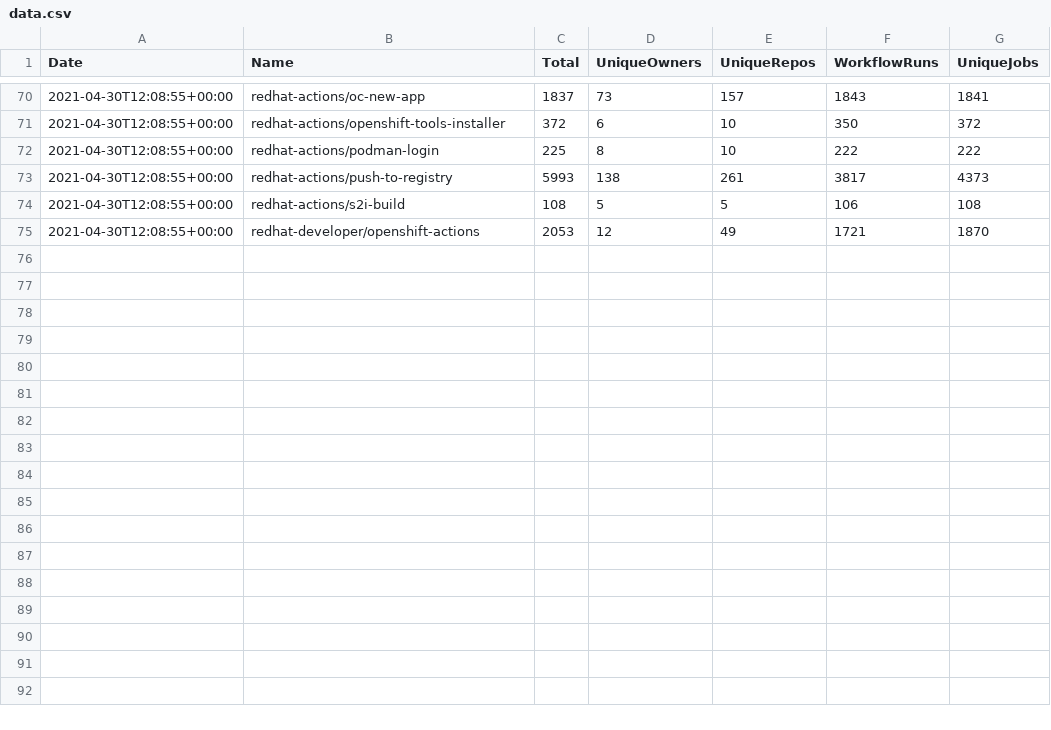
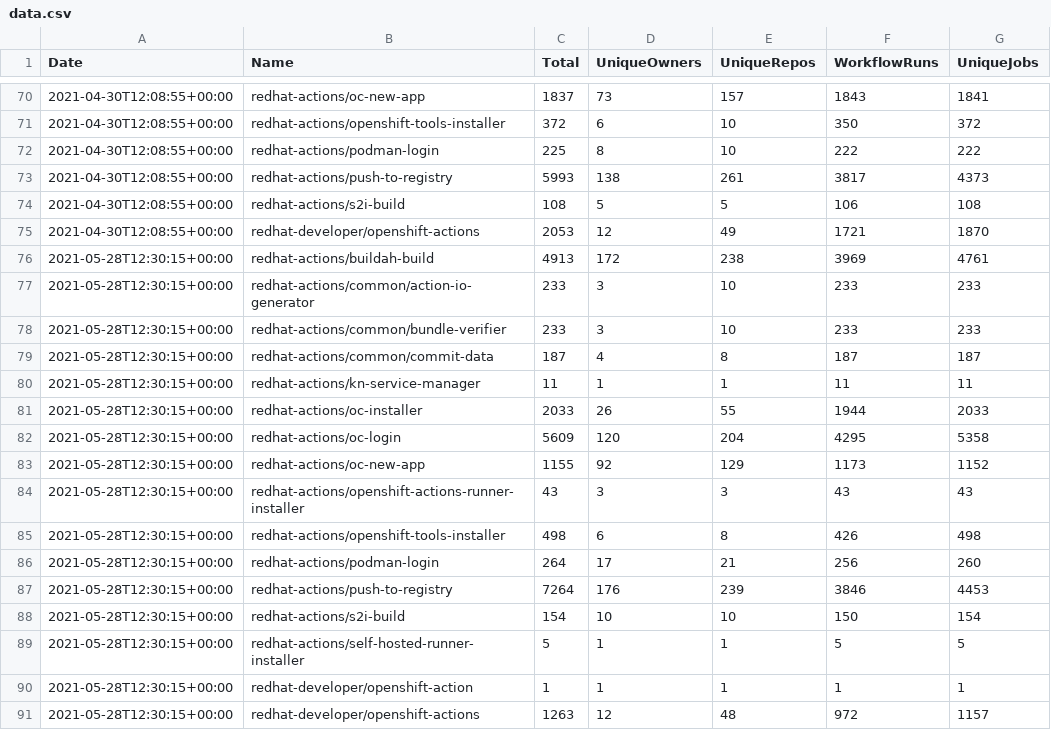
Before and after one commit to jduimovich/actions-metrics-viewer, a CSV file: data.csv, drawn as a sheet; only a part is shown, gaps mark what is left out; the diff names each change by its address in the sheet, - before the commit and + after, or states it on an @@ line.

Commit message:
new csv

```diff
--- a/data.csv
+++ b/data.csv
+row 76: 2021-05-28T12:30:15+00:00 | redhat-actions/buildah-build | 4913 | 172 | 238 | 3969 | 4761
+row 77: 2021-05-28T12:30:15+00:00 | redhat-actions/common/action-io-generator | 233 | 3 | 10 | 233 | 233
+row 78: 2021-05-28T12:30:15+00:00 | redhat-actions/common/bundle-verifier | 233 | 3 | 10 | 233 | 233
+row 79: 2021-05-28T12:30:15+00:00 | redhat-actions/common/commit-data | 187 | 4 | 8 | 187 | 187
+row 80: 2021-05-28T12:30:15+00:00 | redhat-actions/kn-service-manager | 11 | 1 | 1 | 11 | 11
+row 81: 2021-05-28T12:30:15+00:00 | redhat-actions/oc-installer | 2033 | 26 | 55 | 1944 | 2033
+row 82: 2021-05-28T12:30:15+00:00 | redhat-actions/oc-login | 5609 | 120 | 204 | 4295 | 5358
+row 83: 2021-05-28T12:30:15+00:00 | redhat-actions/oc-new-app | 1155 | 92 | 129 | 1173 | 1152
+row 84: 2021-05-28T12:30:15+00:00 | redhat-actions/openshift-actions-runner-installer | 43 | 3 | 3 | 43 | 43
+row 85: 2021-05-28T12:30:15+00:00 | redhat-actions/openshift-tools-installer | 498 | 6 | 8 | 426 | 498
+row 86: 2021-05-28T12:30:15+00:00 | redhat-actions/podman-login | 264 | 17 | 21 | 256 | 260
+row 87: 2021-05-28T12:30:15+00:00 | redhat-actions/push-to-registry | 7264 | 176 | 239 | 3846 | 4453
+row 88: 2021-05-28T12:30:15+00:00 | redhat-actions/s2i-build | 154 | 10 | 10 | 150 | 154
+row 89: 2021-05-28T12:30:15+00:00 | redhat-actions/self-hosted-runner-installer | 5 | 1 | 1 | 5 | 5
+row 90: 2021-05-28T12:30:15+00:00 | redhat-developer/openshift-action | 1 | 1 | 1 | 1 | 1
+row 91: 2021-05-28T12:30:15+00:00 | redhat-developer/openshift-actions | 1263 | 12 | 48 | 972 | 1157
```
